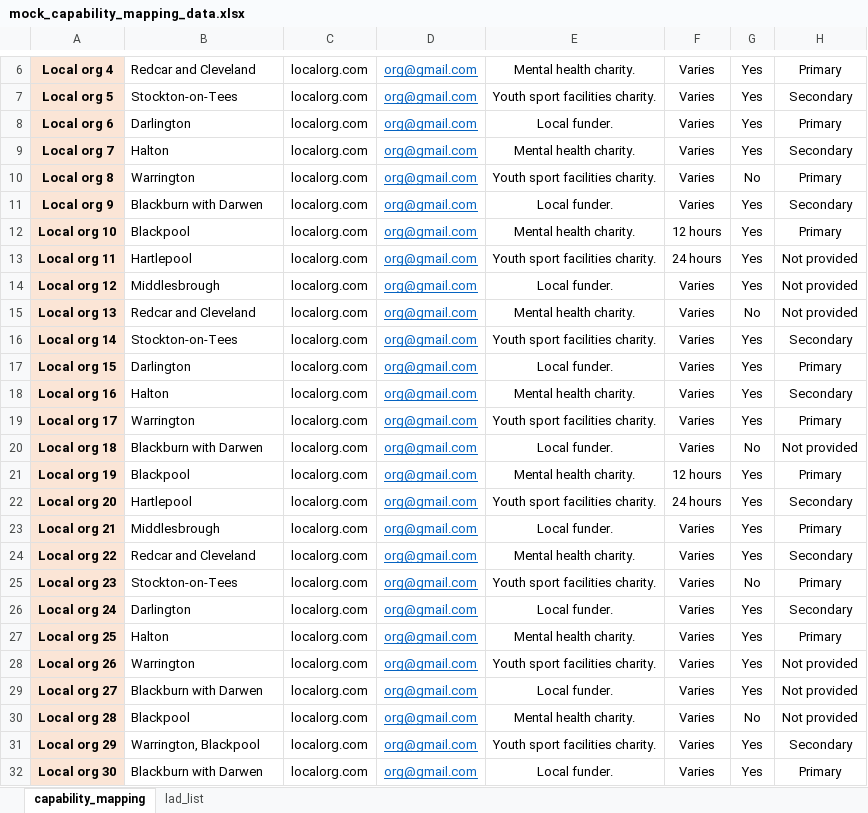
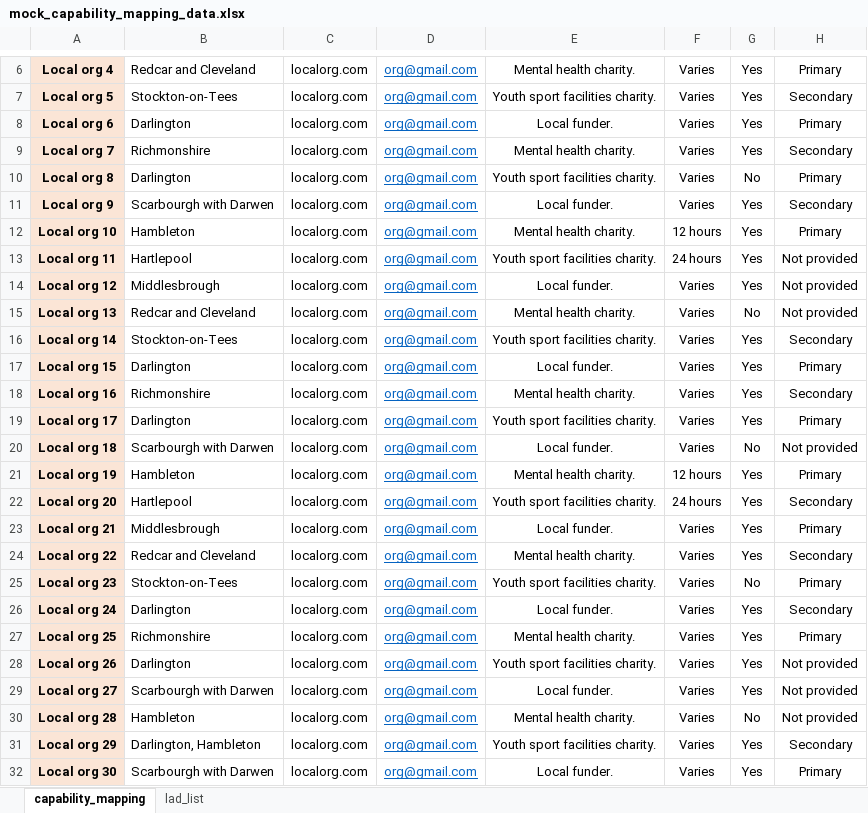
Before and after one commit to VCS-Emergencies-Partnership/-ad-hoc-analysis, an Excel workbook: analysis/local_capability_mapping_mockup/data/mock_capability_mapping_data.xlsx, sheet capability_mapping, drawn as a sheet; only a part is shown, gaps mark what is left out; values as stored, in another font and other column widths than the file's, no borders; conditional formats not drawn; the diff names each change by its address in the sheet, - before the commit and + after, or states it on an @@ line.

Commit message:
fix checkbox code and update LADs in mock data so close group

```diff
--- a/analysis/local_capability_mapping_mockup/data/mock_capability_mapping_data.xlsx (sheet capability_mapping)
+++ b/analysis/local_capability_mapping_mockup/data/mock_capability_mapping_data.xlsx (sheet capability_mapping)
-B9: Halton
+B9: Richmonshire
-B10: Warrington
+B10: Darlington
-B11: Blackburn with Darwen
+B11: Scarbourgh with Darwen
-B12: Blackpool
+B12: Hambleton
-B18: Halton
+B18: Richmonshire
-B19: Warrington
+B19: Darlington
-B20: Blackburn with Darwen
+B20: Scarbourgh with Darwen
-B21: Blackpool
+B21: Hambleton
-B27: Halton
+B27: Richmonshire
-B28: Warrington
+B28: Darlington
-B29: Blackburn with Darwen
+B29: Scarbourgh with Darwen
-B30: Blackpool
+B30: Hambleton
-B31: Warrington, Blackpool
+B31: Darlington, Hambleton
-B32: Blackburn with Darwen
+B32: Scarbourgh with Darwen
```
Also changed, not shown: 2 other files.
